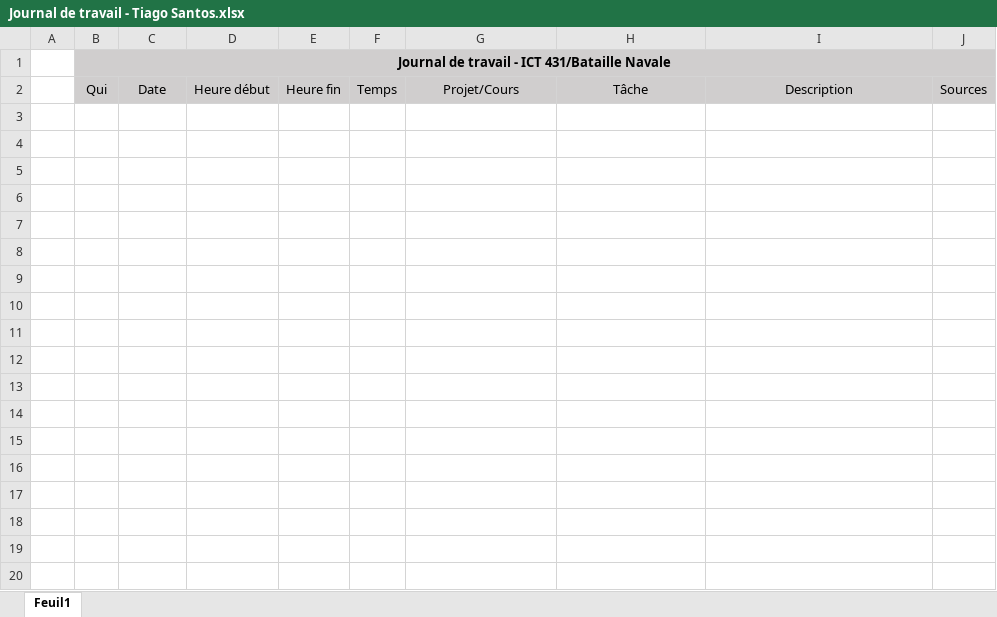
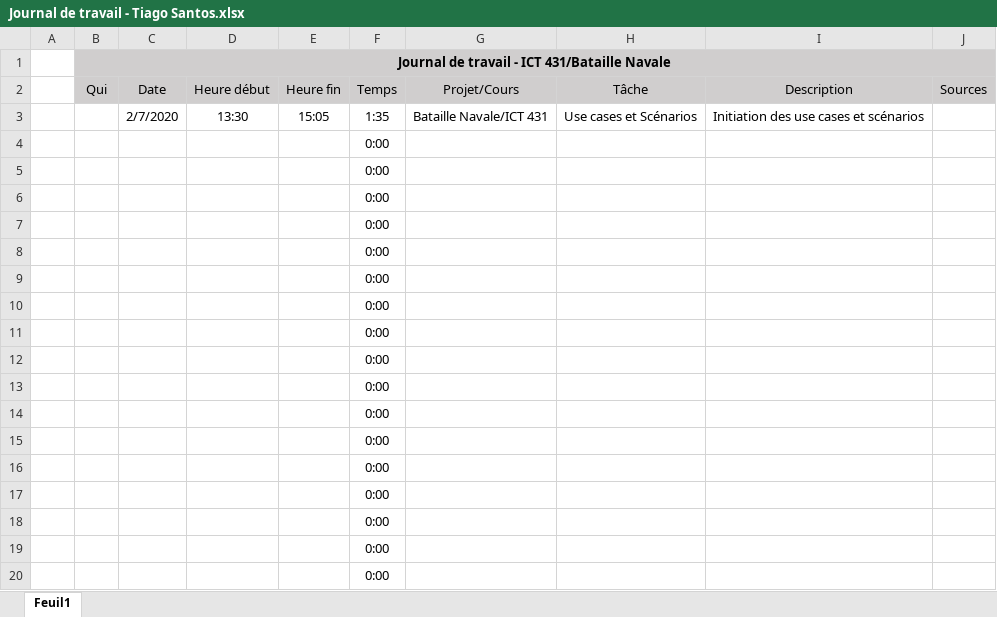
Before and after one commit to TCamoes15/BatailleNavale-TiagoSantos, an Excel workbook: Journal de travail - Tiago Santos.xlsx, sheet Feuil1, drawn as a sheet; only a part is shown; values as stored, in another font and other column widths than the file's, no borders; the diff covers the shown part only; the diff names each change by its address in the sheet, - before the commit and + after, or states it on an @@ line.

```diff
--- a/Journal de travail - Tiago Santos.xlsx (sheet Feuil1)
+++ b/Journal de travail - Tiago Santos.xlsx (sheet Feuil1)
+row 3:  |  | 2/7/2020 | 13:30 | 15:05 | 1:35 | Bataille Navale/ICT 431 | Use cases et Scénarios | Initiation des use cases et scénarios
+row 4:  |  |  |  |  | 0:00
+row 5:  |  |  |  |  | 0:00
+row 6:  |  |  |  |  | 0:00
+row 7:  |  |  |  |  | 0:00
+row 8:  |  |  |  |  | 0:00
+row 9:  |  |  |  |  | 0:00
+row 10:  |  |  |  |  | 0:00
+row 11:  |  |  |  |  | 0:00
+row 12:  |  |  |  |  | 0:00
+row 13:  |  |  |  |  | 0:00
+row 14:  |  |  |  |  | 0:00
+row 15:  |  |  |  |  | 0:00
+row 16:  |  |  |  |  | 0:00
+row 17:  |  |  |  |  | 0:00
+row 18:  |  |  |  |  | 0:00
+row 19:  |  |  |  |  | 0:00
+row 20:  |  |  |  |  | 0:00
```
Also changed, not shown: 29 added rows elsewhere in this sheet, Journal de bord.xlsx.
